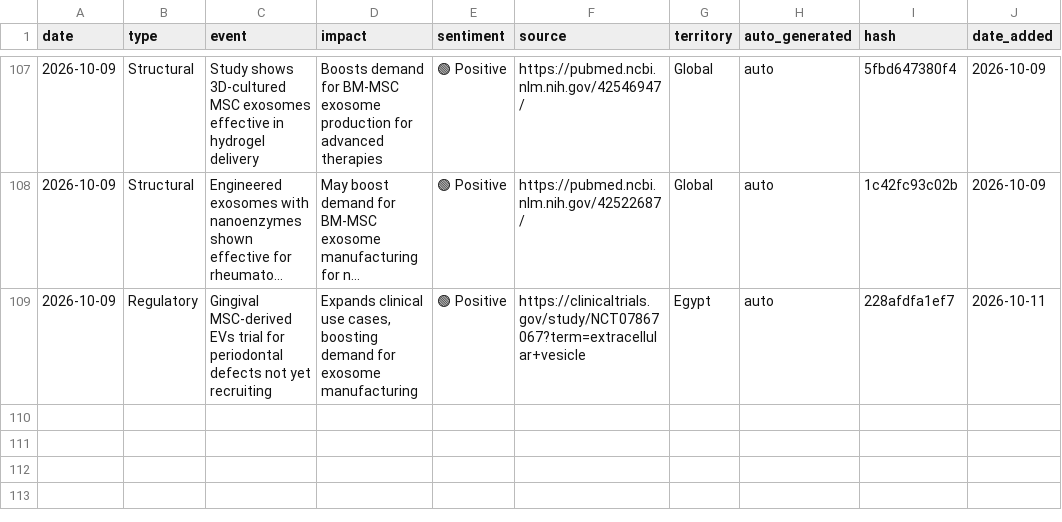
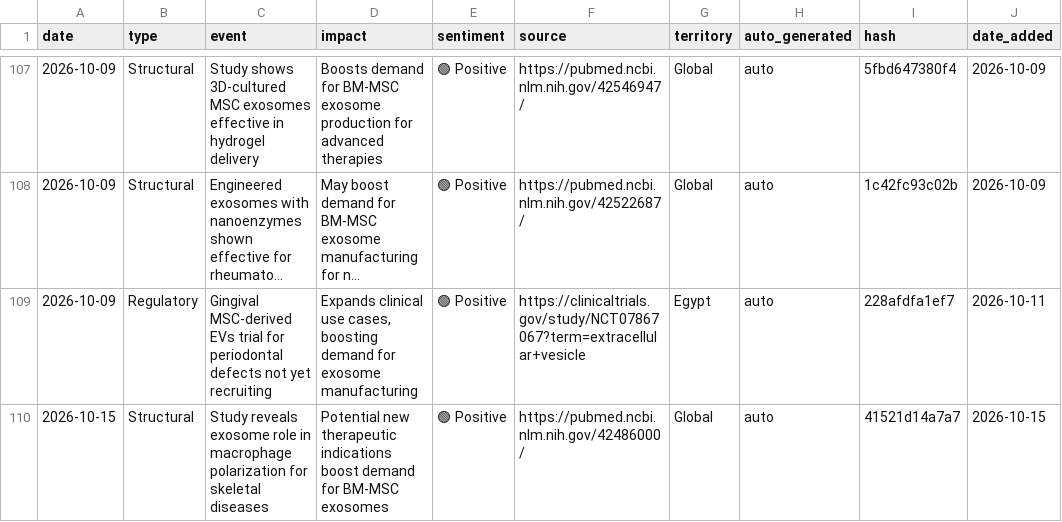
Before and after one commit to limorchen/exosomes_global_naive, a CSV file: data/signals.csv, drawn as a sheet; only a part is shown, gaps mark what is left out; long unchanged cells end in …; the diff names each change by its address in the sheet, - before the commit and + after, or states it on an @@ line.

```diff
--- a/data/signals.csv
+++ b/data/signals.csv
+row 110: 2026-10-15 | Structural | Study reveals exosome role in macrophage polarization for skeletal diseases | Potential new therapeutic indications boost demand for BM-MSC exosomes | 🟢 Positive | https://pubmed.ncbi.nlm.nih.gov/42486000/ | Global | auto | 41521d14a7a7 | 2026-10-15
```
Also changed, not shown: 1 other file.
